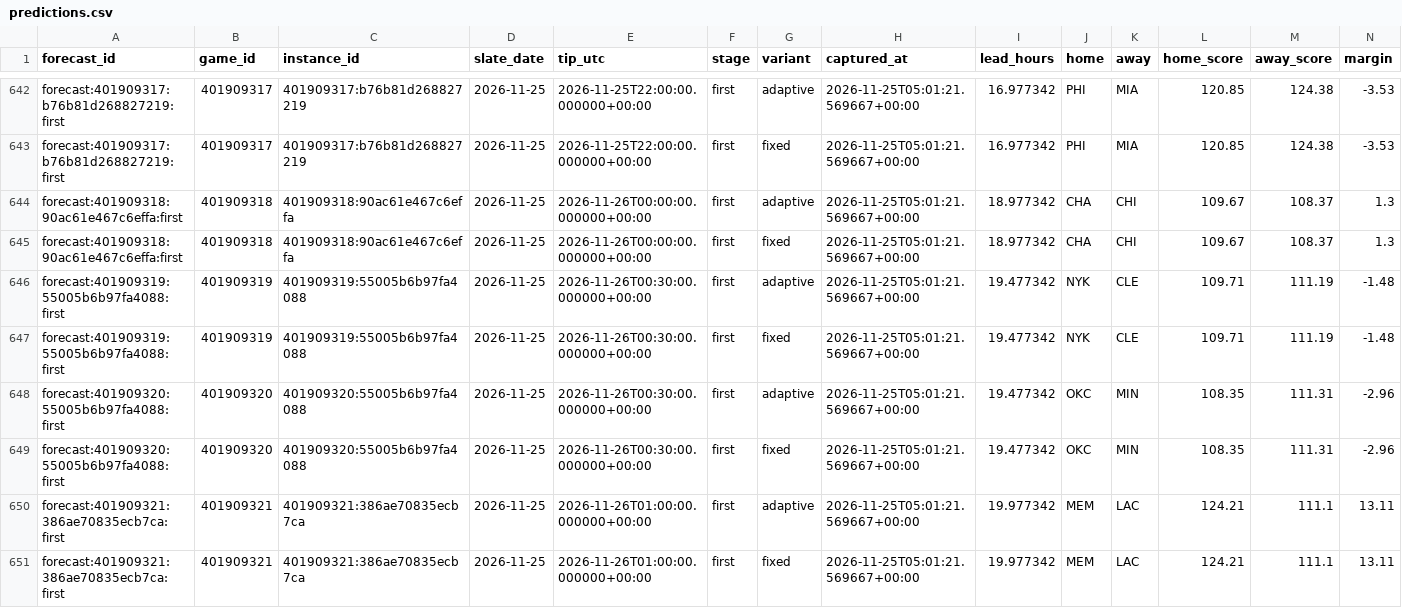
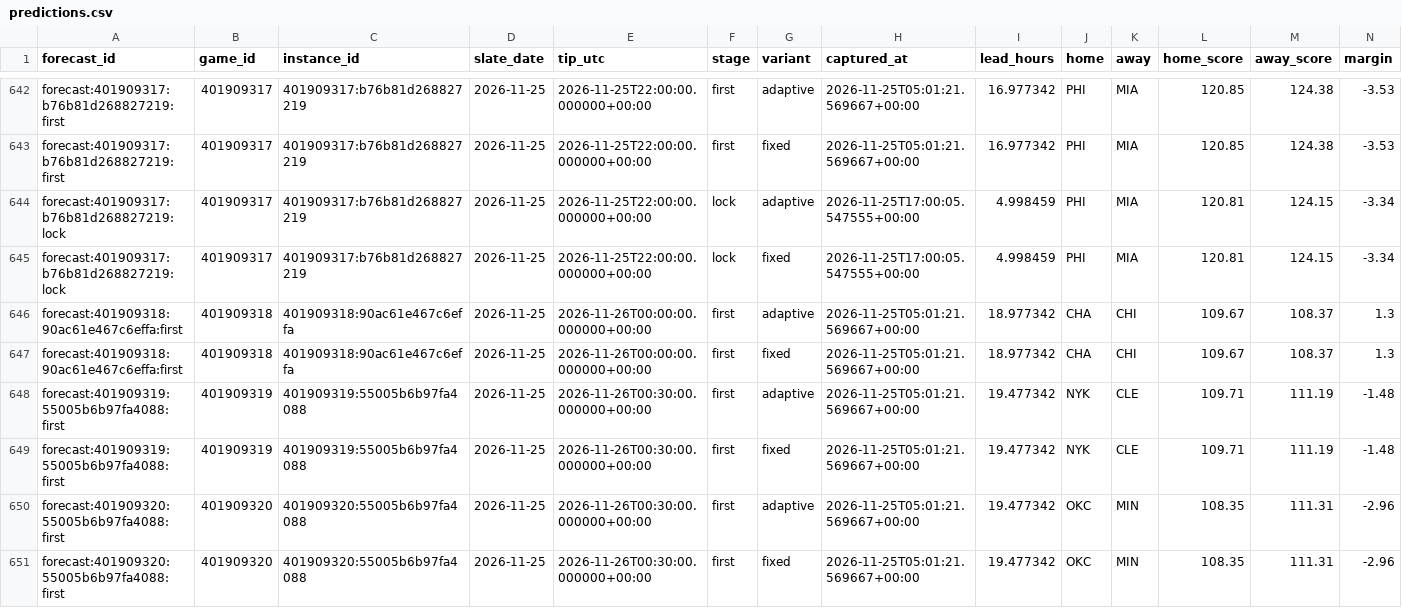
Before and after one commit to Dave356w/NBA-Sleeper-Model, a CSV file: data/predictions.csv, drawn as a sheet; only a part is shown, gaps mark what is left out; the shorter side is filled out with more unchanged rows; rows hold the shown columns only; the diff names each change by its address in the sheet, - before the commit and + after, or states it on an @@ line.

```diff
--- a/data/predictions.csv
+++ b/data/predictions.csv
+row 644: forecast:401909317:b76b81d268827219:lock | 401909317 | 401909317:b76b81d268827219 | 2026-11-25 | 2026-11-25T22:00:00.000000+00:00 | lock | adaptive | 2026-11-25T17:00:05.547555+00:00 | 4.998459 | PHI | MIA | 120.81 | 124.15 | -3.34
+row 645: forecast:401909317:b76b81d268827219:lock | 401909317 | 401909317:b76b81d268827219 | 2026-11-25 | 2026-11-25T22:00:00.000000+00:00 | lock | fixed | 2026-11-25T17:00:05.547555+00:00 | 4.998459 | PHI | MIA | 120.81 | 124.15 | -3.34
```
Also changed, not shown: 2 other files.
